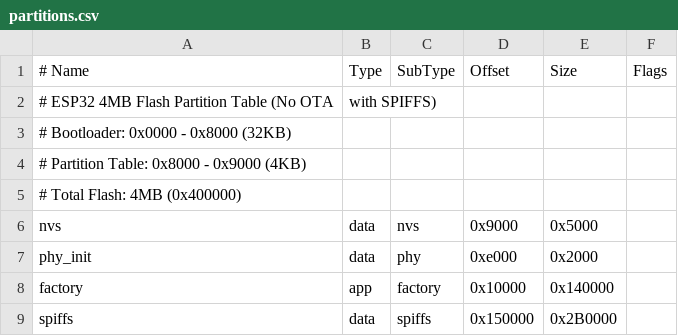
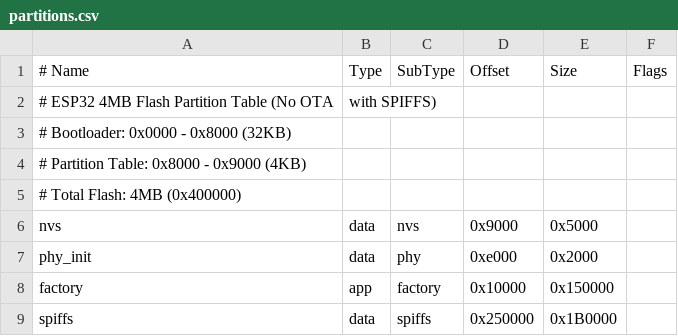
Before and after one commit to LightningFlashEvE/Loader_esp32wf, a CSV file: partitions.csv, drawn as a sheet.

```diff
--- a/partitions.csv
+++ b/partitions.csv
@@ -7,3 +7,3 @@ nvs,      data, nvs,     0x9000,  0x5000,
 phy_init, data, phy,     0xe000,  0x2000,
-factory,  app,  factory, 0x10000, 0x140000,
-spiffs,   data, spiffs,  0x150000, 0x2B0000,
+factory,  app,  factory, 0x10000, 0x150000,
+spiffs,   data, spiffs,  0x250000, 0x1B0000,
```
Also changed, not shown: 24 other files.
